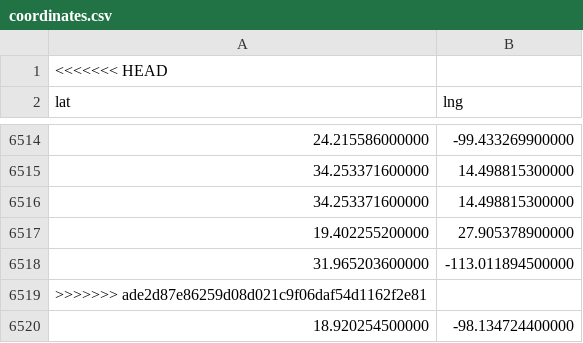
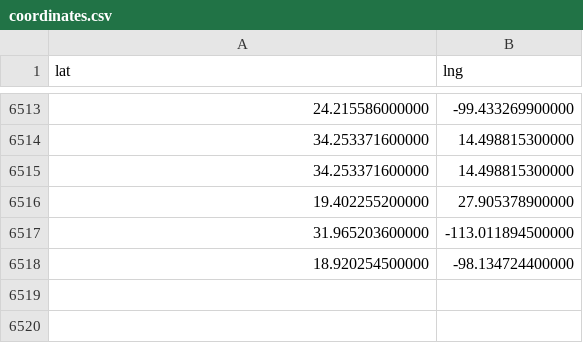
Before and after one commit to marsgs/migrant-visualization, a CSV file: coordinates.csv, drawn as a sheet; only a part is shown, gaps mark what is left out; the diff names each change by its address in the sheet, - before the commit and + after, or states it on an @@ line.

```diff
--- a/coordinates.csv
+++ b/coordinates.csv
-row 1: <<<<<<< HEAD
-row 6519: >>>>>>> ade2d87e86259d08d021c9f06daf54d1162f2e81
```
Also changed, not shown: 3 other files.
